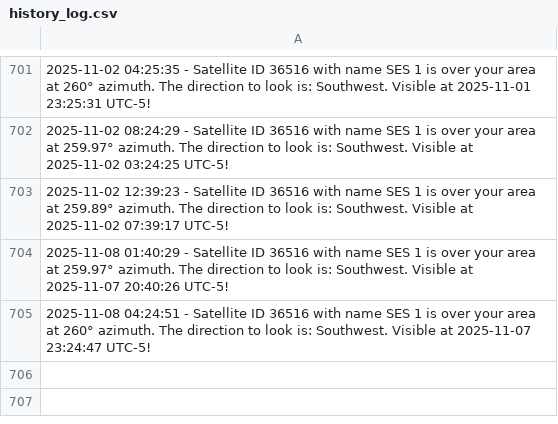
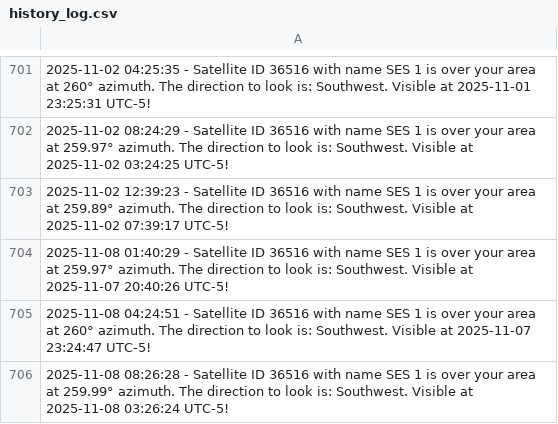
Before and after one commit to JorgeCardona/satellite_notifier, a CSV file: satellite_history/history_log.csv, drawn as a sheet; only a part is shown, gaps mark what is left out; the diff names each change by its address in the sheet, - before the commit and + after, or states it on an @@ line.

Commit message:
Automated Change - 2025-11-08 08:26:28

```diff
--- a/satellite_history/history_log.csv
+++ b/satellite_history/history_log.csv
+row 706: 2025-11-08 08:26:28 - Satellite ID 36516 with name SES 1 is over your area at 259.99° azimuth. The direction to look is: Southwest. Visible at 2025-11-08 03:26:24 UTC-5!
```
